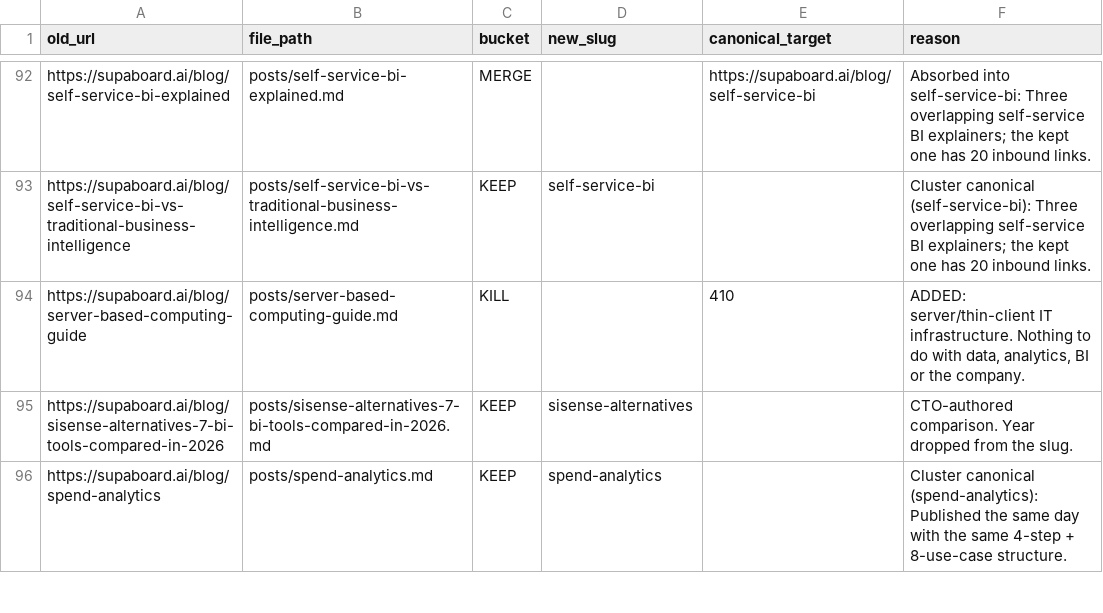
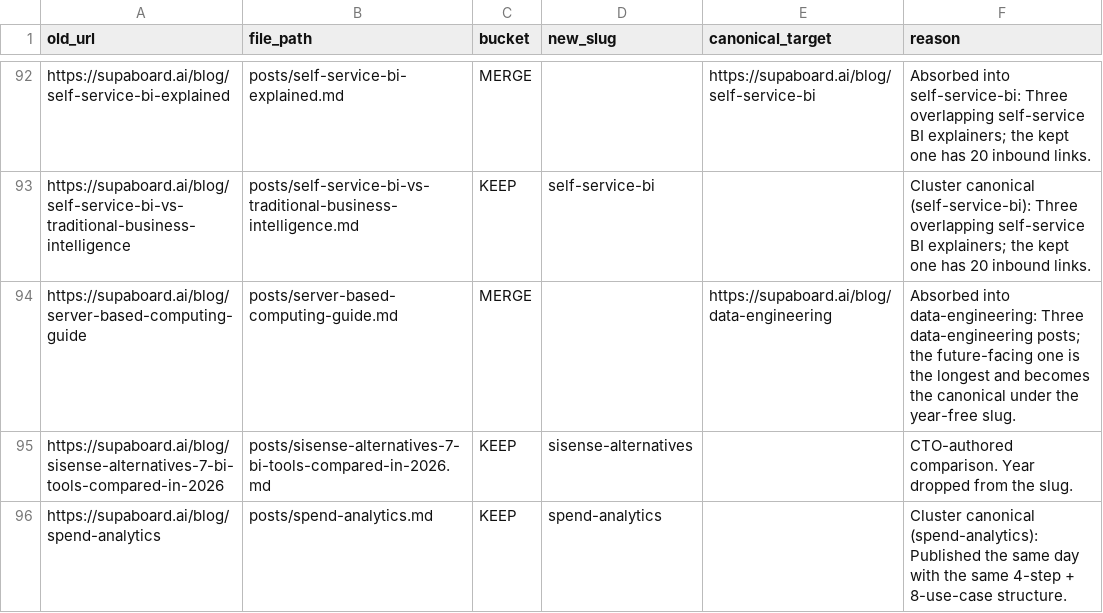
Before and after one commit to Supaboard-AI/supaboard-content, a CSV file: migration/disposition.csv, drawn as a sheet; only a part is shown, gaps mark what is left out.

```diff
--- a/migration/disposition.csv
+++ b/migration/disposition.csv
@@ -93,3 +93,3 @@ https://supaboard.ai/blog/self-service-bi-explained,posts/self-service-bi-explai
 https://supaboard.ai/blog/self-service-bi-vs-traditional-business-intelligence,posts/self-service-bi-vs-traditional-business-intelligence.md,KEEP,self-service-bi,,Cluster canonical (self-service-bi): Three overlapping self-service BI explainers; the kept one has 20 inbound links.
-https://supaboard.ai/blog/server-based-computing-guide,posts/server-based-computing-guide.md,KILL,,410,"ADDED: server/thin-client IT infrastructure. Nothing to do with data, analytics, BI or the company."
+https://supaboard.ai/blog/server-based-computing-guide,posts/server-based-computing-guide.md,MERGE,,https://supaboard.ai/blog/data-engineering,Absorbed into data-engineering: Three data-engineering posts; the future-facing one is the longest and becomes the canonical under the year-free slug.
 https://supaboard.ai/blog/sisense-alternatives-7-bi-tools-compared-in-2026,posts/sisense-alternatives-7-bi-tools-compared-in-2026.md,KEEP,sisense-alternatives,,CTO-authored comparison. Year dropped from the slug.
```
Also changed, not shown: 36 other files.
